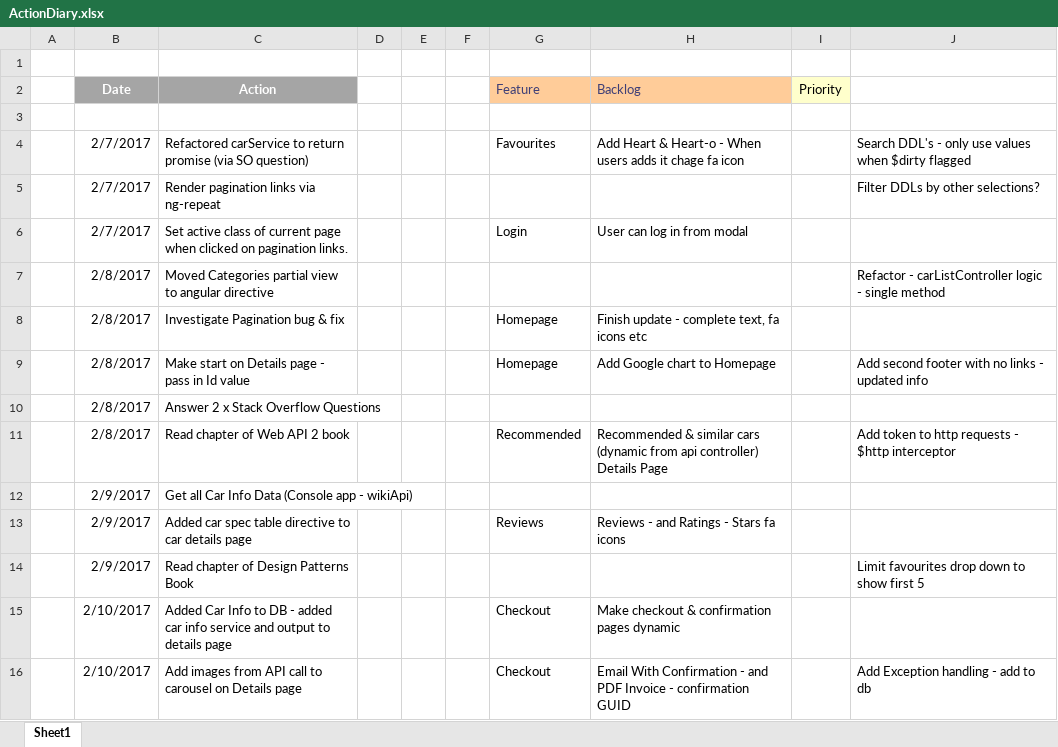
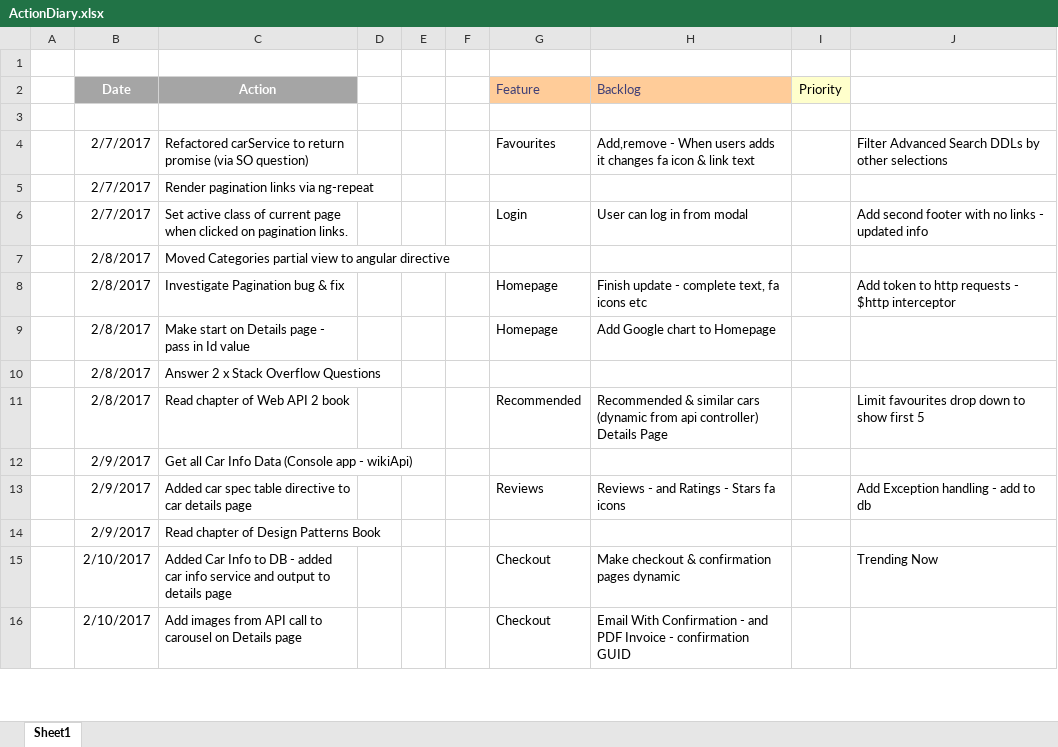
Before and after one commit to jrpnetdev/AstRentals, an Excel workbook: Documentation/ActionDiary.xlsx, sheet Sheet1, drawn as a sheet; only a part is shown; values as stored, in another font and other column widths than the file's, no borders; the diff covers the shown part only; the diff names each change by its address in the sheet, - before the commit and + after, or states it on an @@ line.

Commit message:
Advanced search Drop downs refined onchange
Advanced search Drop downs refined onchange

```diff
--- a/Documentation/ActionDiary.xlsx (sheet Sheet1)
+++ b/Documentation/ActionDiary.xlsx (sheet Sheet1)
-H4 (Backlog): Add Heart & Heart-o - When users adds it chage fa icon
+H4 (Backlog): Add,remove - When users adds it changes fa icon & link text
-J4: Search DDL's - only use values when $dirty flagged
+J4: Filter Advanced Search DDLs by other selections
-J5: Filter DDLs by other selections?
+J5: (empty)
-J6: (empty)
+J6: Add second footer with no links - updated info
-J7: Refactor - carListController logic - single method
+J7: (empty)
-J8: (empty)
+J8: Add token to http requests - $http interceptor
-J9: Add second footer with no links - updated info
+J9: (empty)
-J11: Add token to http requests - $http interceptor
+J11: Limit favourites drop down to show first 5
-J13: (empty)
+J13: Add Exception handling - add to db
-J14: Limit favourites drop down to show first 5
+J14: (empty)
-J15: (empty)
+J15: Trending Now
-J16: Add Exception handling - add to db
+J16: (empty)
```
Also changed, not shown: 2 added rows, 1 removed row and 26 edited cells elsewhere in this sheet, 6 other files.
